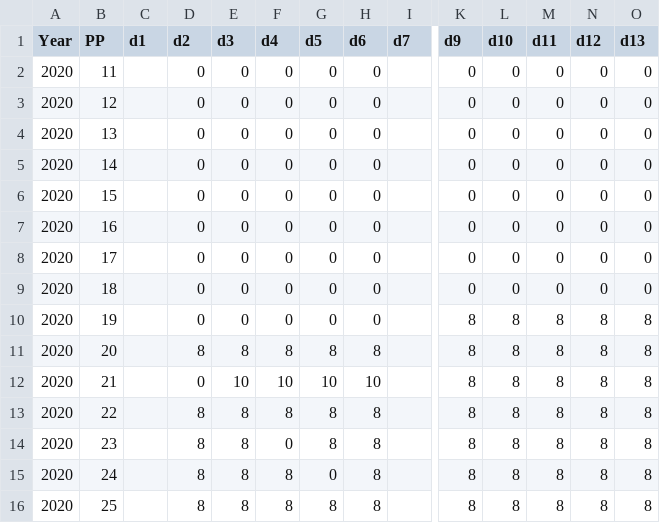
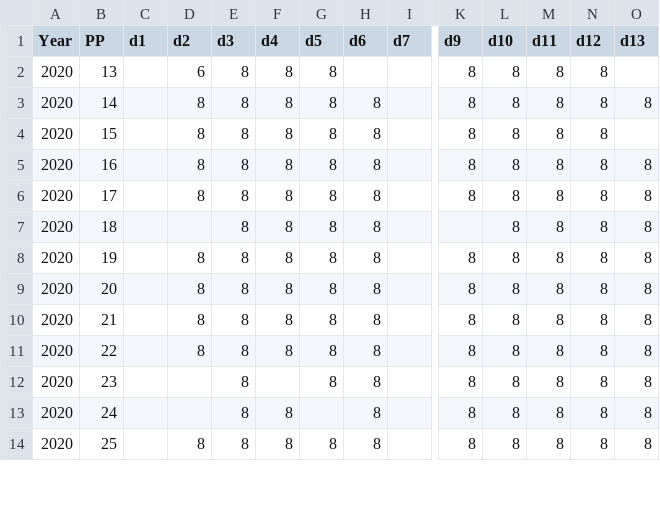
Before and after one commit to ChuckBV/La_tracker, a CSV file: Data/Hoursin.csv, drawn as a sheet; only a part is shown, gaps mark what is left out; removed rows and columns are numbered as before the commit, all else as after; rows hold the shown columns only; the diff covers the shown part only; the diff names each change by its address in the sheet, - before the commit and + after, or states it on an @@ line.

```diff
--- a/Data/Hoursin.csv
+++ b/Data/Hoursin.csv
-row 2: 2020 | 11 |  | 0 | 0 | 0 | 0 | 0 |  | 0 | 0 | 0 | 0 | 0
-row 3: 2020 | 12 |  | 0 | 0 | 0 | 0 | 0 |  | 0 | 0 | 0 | 0 | 0
-D2 (d2): 0
+D2 (d2): 6
-E2:E8 (d3): 0
+E2:E8 (d3): 8
-F2:F8 (d4): 0
+F2:F8 (d4): 8
-G2:G8 (d5): 0
+G2:G8 (d5): 8
-H2 (d6): 0
+H2 (d6): (empty)
-K2:K6 (d9): 0
+K2:K6 (d9): 8
-L2:L7 (d10): 0
+L2:L7 (d10): 8
-M2:M7 (d11): 0
+M2:M7 (d11): 8
-N2:N7 (d12): 0
+N2:N7 (d12): 8
-O2 (d13): 0
+O2 (d13): (empty)
-D3:D6 (d2): 0
+D3:D6 (d2): 8
-H3:H8 (d6): 0
+H3:H8 (d6): 8
-O3 (d13): 0
+O3 (d13): 8
-O4 (d13): 0
+O4 (d13): (empty)
-O5:O7 (d13): 0
+O5:O7 (d13): 8
-D7 (d2): 0
+D7 (d2): (empty)
-K7 (d9): 0
+K7 (d9): (empty)
-D8 (d2): 0
+D8 (d2): 8
-D10 (d2): 0
+D10 (d2): 8
-E10 (d3): 10
+E10 (d3): 8
-F10 (d4): 10
+F10 (d4): 8
-G10 (d5): 10
+G10 (d5): 8
-H10 (d6): 10
+H10 (d6): 8
-D12:D13 (d2): 8
+D12:D13 (d2): (empty)
-F12 (d4): 0
+F12 (d4): (empty)
-G13 (d5): 0
+G13 (d5): (empty)
```
Also changed, not shown: 2 added rows and 82 edited cells elsewhere in this file, Results/Hoursout.csv, 1 other file.
